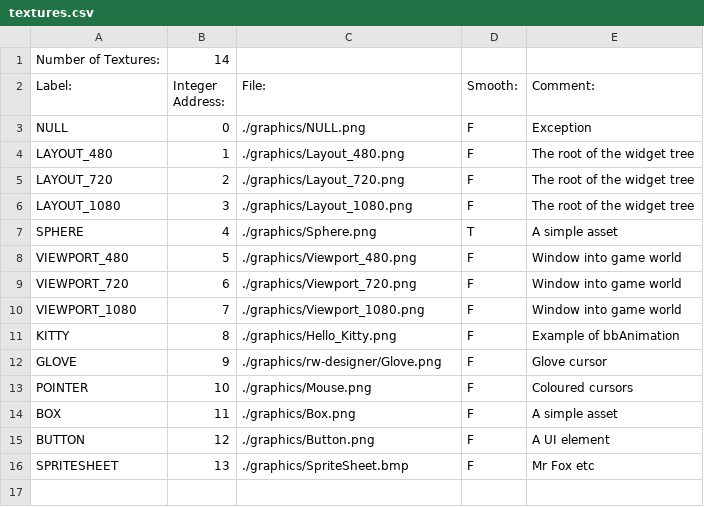
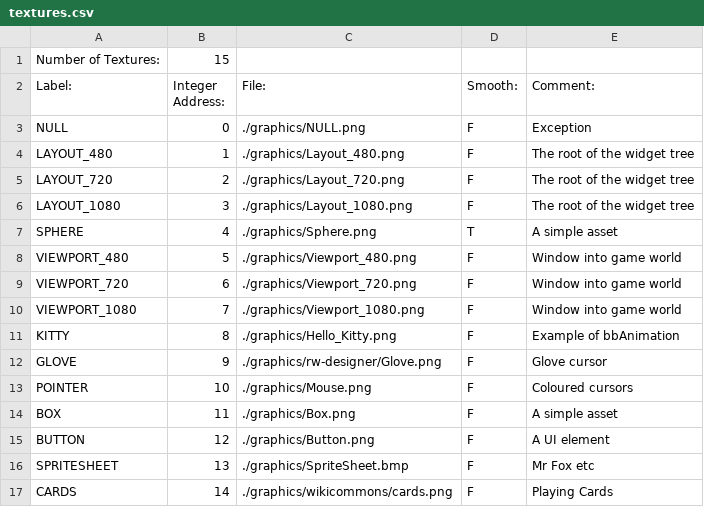
Before and after one commit to BostonBrooks/Spaghetti_Graveyard_Zero, a CSV file: games/game0/maps/map0/graphics/textures.csv, drawn as a sheet.

```diff
--- a/games/game0/maps/map0/graphics/textures.csv
+++ b/games/game0/maps/map0/graphics/textures.csv
@@ -1,2 +1,2 @@
-Number of Textures:,14,,,,
+Number of Textures:,15,,,,
 Label:,Integer Address:,File:,Smooth:,Comment:,
@@ -16 +16,2 @@ BUTTON,12,./graphics/Button.png,F,A UI element,
 SPRITESHEET,13,./graphics/SpriteSheet.bmp,F,Mr Fox etc
+CARDS,14,./graphics/wikicommons/cards.png,F,Playing Cards
```
Also changed, not shown: games/game0/maps/map0/graphics/sprites.csv, 5 other files.
